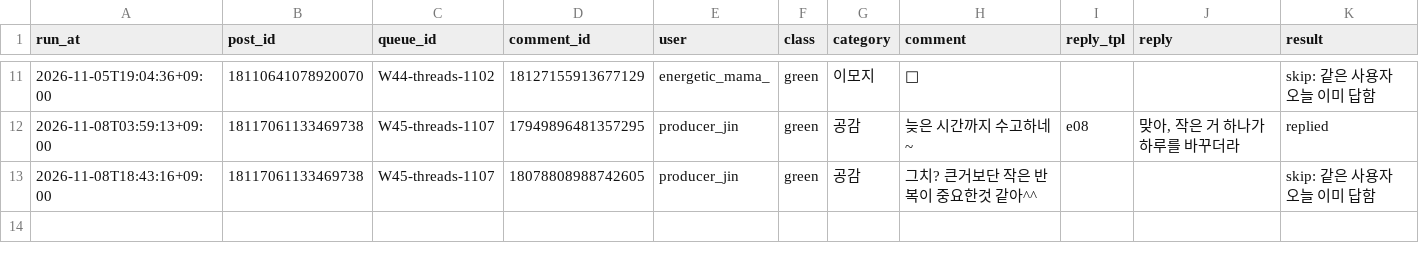
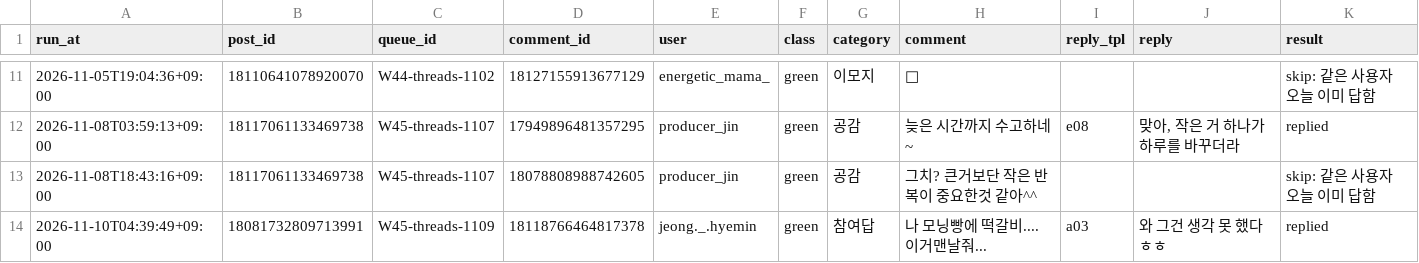
Before and after one commit to song2love2/khs-factory, a CSV file: reports/replies_log.csv, drawn as a sheet; only a part is shown, gaps mark what is left out; the diff names each change by its address in the sheet, - before the commit and + after, or states it on an @@ line.

```diff
--- a/reports/replies_log.csv
+++ b/reports/replies_log.csv
+row 14: 2026-11-10T04:39:49+09:00 | 18081732809713991 | W45-threads-1109 | 18118766464817378 | jeong._.hyemin | green | 참여답 | 나 모닝빵에 떡갈비.... 이거맨날줘... | a03 | 와 그건 생각 못 했다 ㅎㅎ | replied
```
Also changed, not shown: 1 other file.
